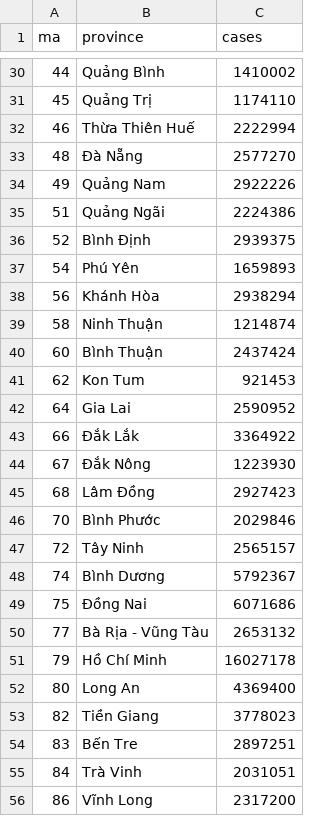
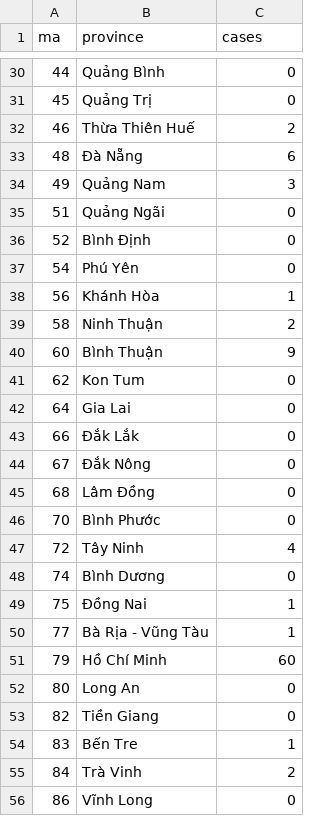
Before and after one commit to lightsintheblue/Book, a CSV file: Map.csv, drawn as a sheet; only a part is shown, gaps mark what is left out; the diff covers the shown part only.

```diff
--- a/Map.csv
+++ b/Map.csv
@@ -30,27 +30,27 @@ ma,province,cases
-44,Quảng Bình,1410002
-45,Quảng Trị,1174110
-46,Thừa Thiên Huế,2222994
-48,Ðà Nẵng,2577270
-49,Quảng Nam,2922226
-51,Quảng Ngãi,2224386
-52,Bình Ðịnh,2939375
-54,Phú Yên,1659893
-56,Khánh Hòa,2938294
-58,Ninh Thuận,1214874
-60,Bình Thuận,2437424
-62,Kon Tum,921453
-64,Gia Lai,2590952
-66,Ðắk Lắk,3364922
-67,Ðắk Nông,1223930
-68,Lâm Ðồng,2927423
-70,Bình Phước,2029846
-72,Tây Ninh,2565157
-74,Bình Dương,5792367
-75,Ðồng Nai,6071686
-77,Bà Rịa - Vũng Tàu,2653132
-79,Hồ Chí Minh,16027178
-80,Long An,4369400
-82,Tiền Giang,3778023
-83,Bến Tre,2897251
-84,Trà Vinh,2031051
-86,Vĩnh Long,2317200
+44,Quảng Bình,0
+45,Quảng Trị,0
+46,Thừa Thiên Huế,2
+48,Ðà Nẵng,6
+49,Quảng Nam,3
+51,Quảng Ngãi,0
+52,Bình Ðịnh,0
+54,Phú Yên,0
+56,Khánh Hòa,1
+58,Ninh Thuận,2
+60,Bình Thuận,9
+62,Kon Tum,0
+64,Gia Lai,0
+66,Ðắk Lắk,0
+67,Ðắk Nông,0
+68,Lâm Ðồng,0
+70,Bình Phước,0
+72,Tây Ninh,4
+74,Bình Dương,0
+75,Ðồng Nai,1
+77,Bà Rịa - Vũng Tàu,1
+79,Hồ Chí Minh,60
+80,Long An,0
+82,Tiền Giang,0
+83,Bến Tre,1
+84,Trà Vinh,2
+86,Vĩnh Long,0
```
Also changed, not shown: 35 edited cells elsewhere in this file.
